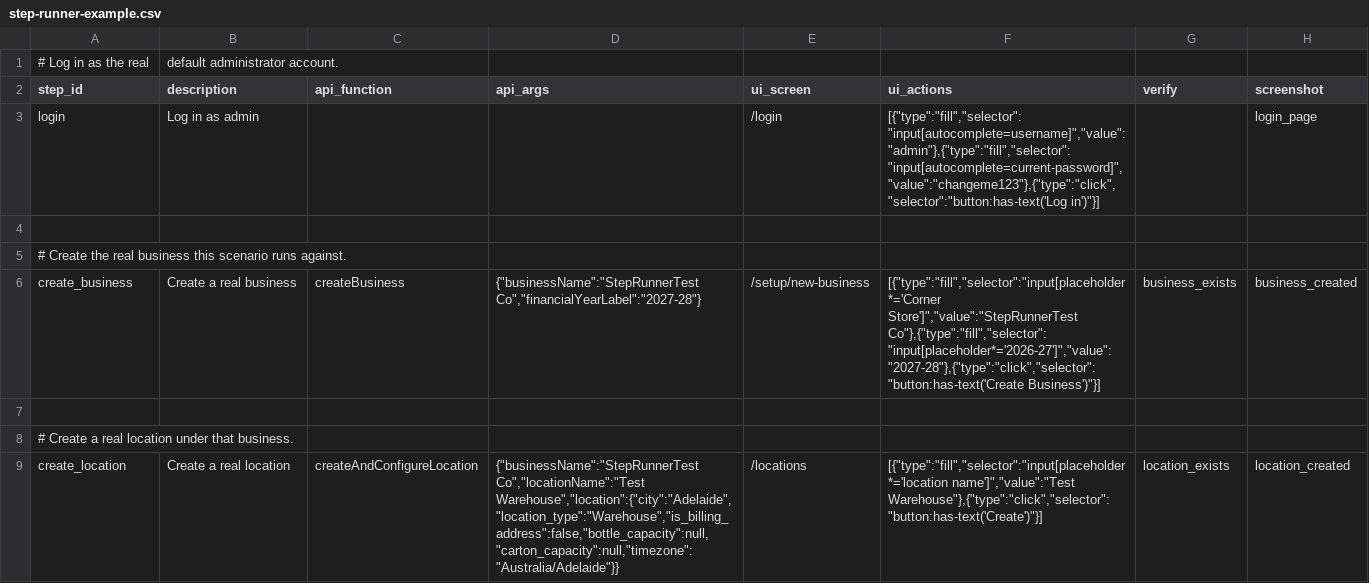
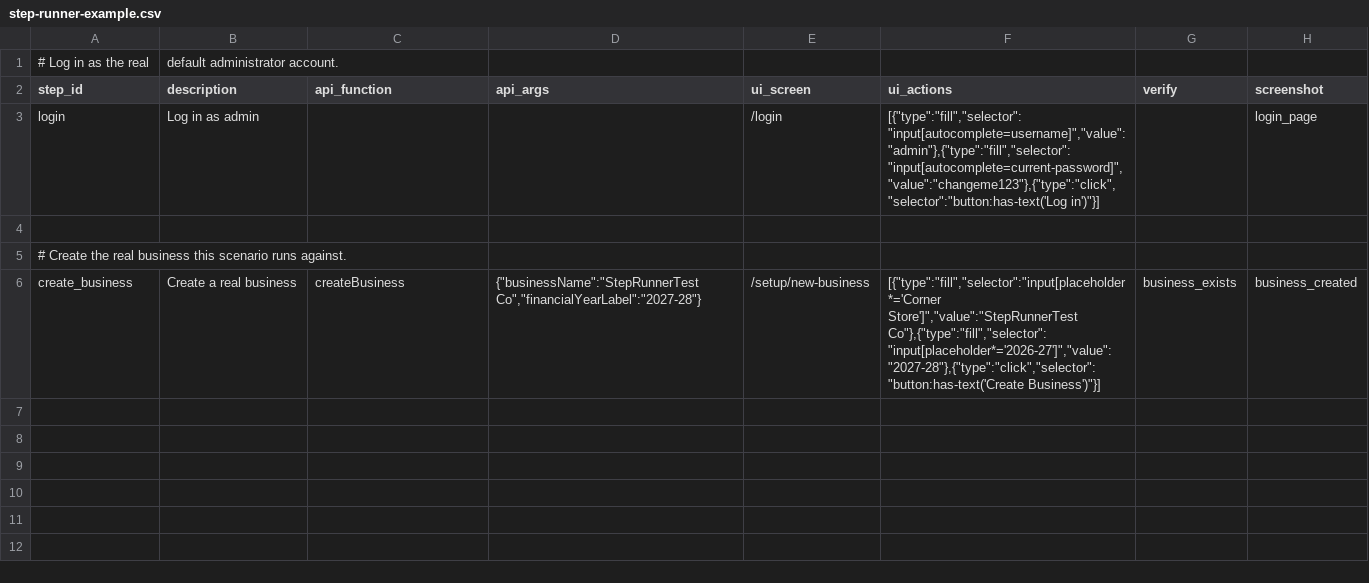
Before and after one commit to relatingdata/SQLite-ledger-ts, a CSV file: shared-fixtures/step-runner-example.csv, drawn as a sheet; the diff names each change by its address in the sheet, - before the commit and + after, or states it on an @@ line.

Commit message:
Step Runner Phase 1 complete: the real UI-path engine built and confirmed working, driving an actual Playwright browser and capturing real screenshots - a genuine, working, four-step slice of the real tutorial proven end to end
Applying skill: transactional-integrity, documentation-coverage-enforcement.

Per the approved, phased plan, Phase 1: the real UI-path engine added to backend/scripts/step-runner.ts - a real goto/fill/click/select/check/wait action executor driving an actual, real Playwright browser (chromium.launch), honoring --path ui, --delay, --ui (Inspector), and --screenshot-dir. A real, embarrassing mistake made and caught immediately: an earlier edit accidentally dropped the prompt() function's own signature line entirely, causing a real syntax error - found the moment the script was actually run, fixed directly.

Confirmed working, twice, directly: shared-fixtures/step-runner-example.csv (a real, two-step proof) and shared-fixtures/tutorial-steps.csv (a real, genuine four-step slice of the actual tutorial - login, create the real Wine Retail Business including its own real business-type selection, switch session, view the freshly-empty real Locations screen) both run end to end via the real UI path, producing four real, correctly-named screenshots. Selectors for the tutorial slice were extracted directly from the existing, already-proven e2e/tests/tutorial-walkthrough.spec.ts, never guessed, per the same discipline this whole session has tried to hold to.

docs/skill-step-runner-design.md updated to reflect this real, confirmed progress honestly.

Verified: full backend suite 192/192 unchanged; check-backend-types and check-frontend both clean; check-docs-coverage clean; both step-runner fixtures run and verify correctly end to end via the real UI path.

Honestly, precisely incomplete, per the approved plan's own remaining phases: Phase 2 (converting the remaining ~42 real tutorial steps) has a genuine, working start (4 of ~46) but is far from complete. Phases 3 through 6 (retiring the old tutorial test, migrating the wine-retail simulation and demo-seeding, disabling every other test path and making the Makefile exclusive, and the Administrator recording feature) have not been started at all. The two, real, known confirmPickedLine/confirmRestockPickedLine journal-staging exceptions, the createRecurringJournal entity-based redesign, and the broader comment-to-manual migration beyond db-journal.ts all remain open, exactly as before.

```diff
--- a/shared-fixtures/step-runner-example.csv
+++ b/shared-fixtures/step-runner-example.csv
-row 7: (empty)
-row 8: # Create a real location under that business.
-row 9: create_location | Create a real location | createAndConfigureLocation | {"businessName":"StepRunnerTest Co","locationName":"Test Warehouse","location":{"city":"Adelaide","location_type":"Warehouse","is_billing_address":false,"bottle_capacity":null,"carton_capacity":null,"timezone":"Australia/Adelaide"}} | /locations | [{"type":"fill","selector":"input[placeholder*='location name']","value":"Test Warehouse"},{"type":"click","selector":"button:has-text('Create')"}] | location_exists | location_created
```
Also changed, not shown: 3 other files.
